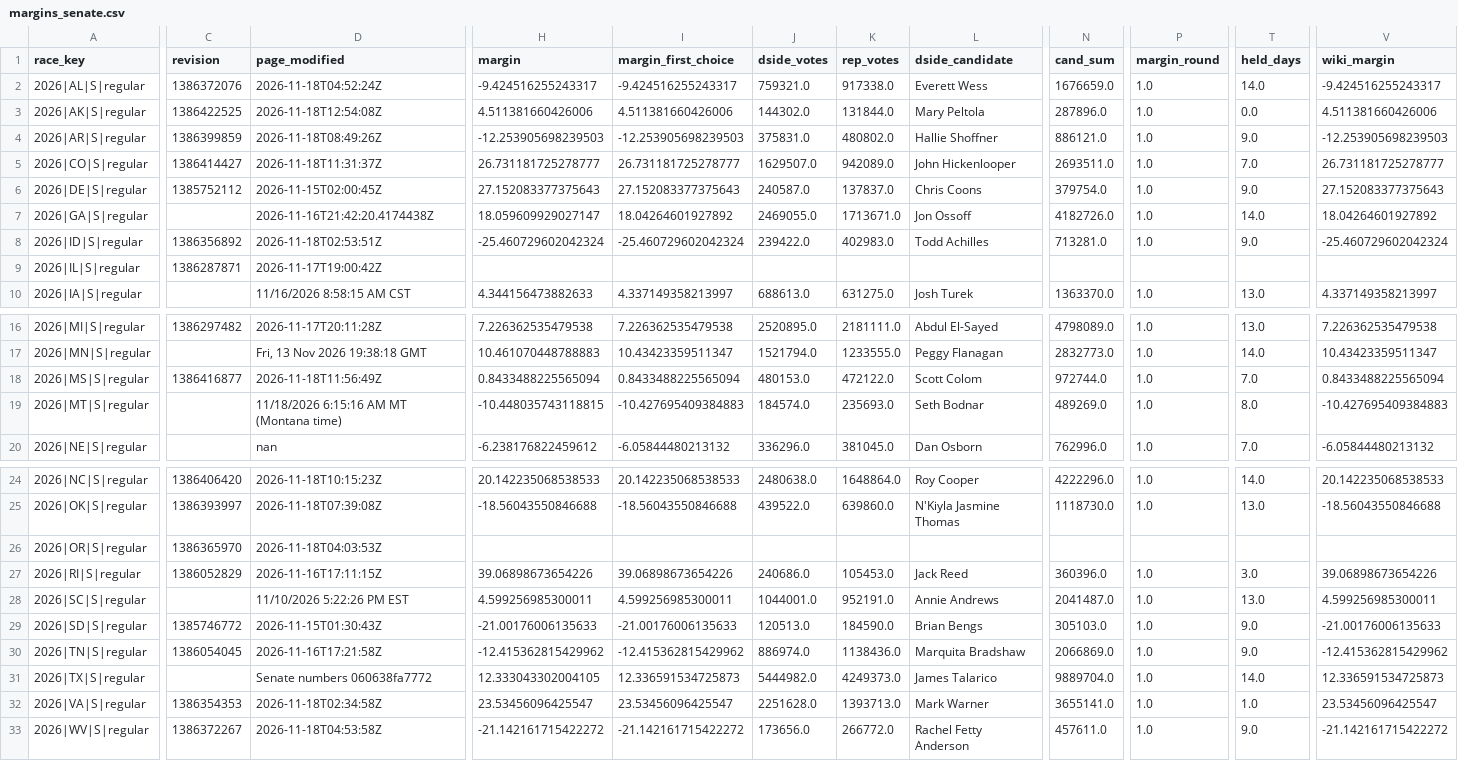
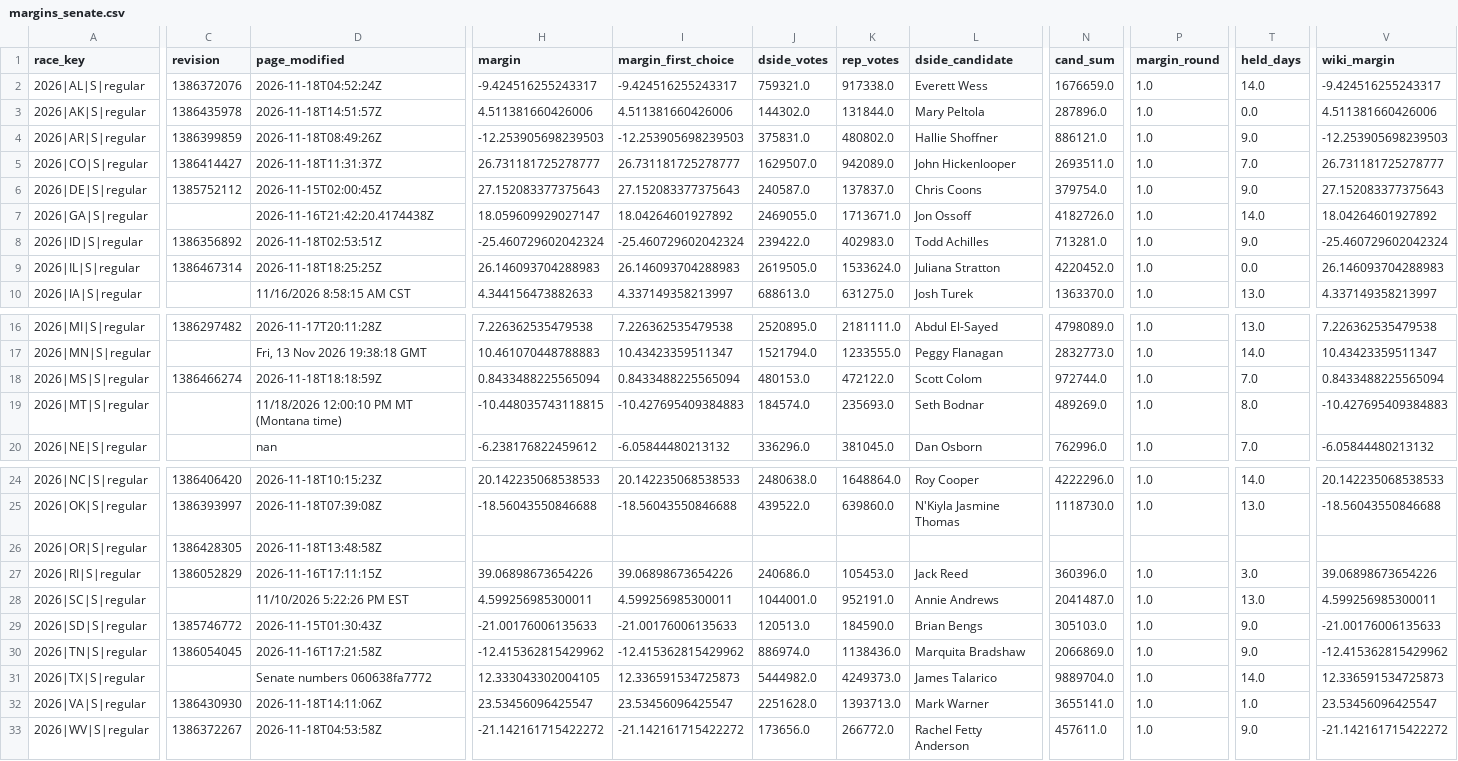
Before and after one commit to vrraiv/earlyreturns, a CSV file: data/scorecard/margins_senate.csv, drawn as a sheet; only a part is shown, gaps mark what is left out; the diff names each change by its address in the sheet, - before the commit and + after, or states it on an @@ line.

```diff
--- a/data/scorecard/margins_senate.csv
+++ b/data/scorecard/margins_senate.csv
-C3 (revision): 1386422525
+C3 (revision): 1386435978
-D3 (page_modified): 2026-11-18T12:54:08Z
+D3 (page_modified): 2026-11-18T14:51:57Z
-C9 (revision): 1386287871
+C9 (revision): 1386467314
-D9 (page_modified): 2026-11-17T19:00:42Z
+D9 (page_modified): 2026-11-18T18:25:25Z
-H9 (margin): (empty)
+H9 (margin): 26.146093704288983
-I9 (margin_first_choice): (empty)
+I9 (margin_first_choice): 26.146093704288983
-J9 (dside_votes): (empty)
+J9 (dside_votes): 2619505.0
-K9 (rep_votes): (empty)
+K9 (rep_votes): 1533624.0
-L9 (dside_candidate): (empty)
+L9 (dside_candidate): Juliana Stratton
-N9 (cand_sum): (empty)
+N9 (cand_sum): 4220452.0
-P9 (margin_round): (empty)
+P9 (margin_round): 1.0
-T9 (held_days): (empty)
+T9 (held_days): 0.0
-V9 (wiki_margin): (empty)
+V9 (wiki_margin): 26.146093704288983
-C18 (revision): 1386416877
+C18 (revision): 1386466274
-D18 (page_modified): 2026-11-18T11:56:49Z
+D18 (page_modified): 2026-11-18T18:18:59Z
-D19 (page_modified): 11/18/2026 6:15:16 AM MT (Montana time)
+D19 (page_modified): 11/18/2026 12:00:10 PM MT (Montana time)
-C26 (revision): 1386365970
+C26 (revision): 1386428305
-D26 (page_modified): 2026-11-18T04:03:53Z
+D26 (page_modified): 2026-11-18T13:48:58Z
-C32 (revision): 1386354353
+C32 (revision): 1386430930
-D32 (page_modified): 2026-11-18T02:34:58Z
+D32 (page_modified): 2026-11-18T14:11:06Z
```
Also changed, not shown: data/scorecard/candidates_senate.csv, data/scorecard/margins_history_senate.csv, 23 other files.
